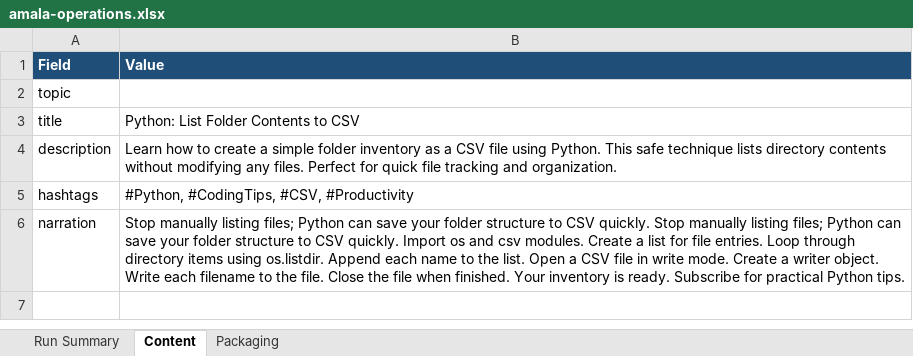
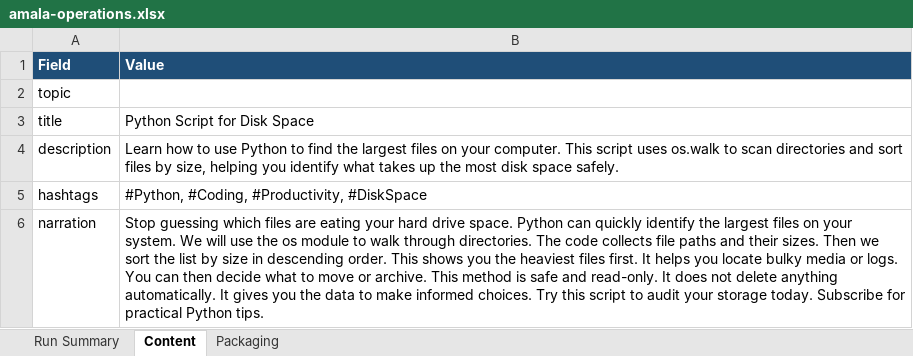
Before and after one commit to amalraj020-a11y/automated-YT-operations, an Excel workbook: reports/latest/amala-operations.xlsx, sheet Content, drawn as a sheet; values as stored, in another font and other column widths than the file's, no borders; the diff names each change by its address in the sheet, - before the commit and + after, or states it on an @@ line.

```diff
--- a/reports/latest/amala-operations.xlsx (sheet Content)
+++ b/reports/latest/amala-operations.xlsx (sheet Content)
-B3 (Value): Python: List Folder Contents to CSV
+B3 (Value): Python Script for Disk Space
-B4 (Value): …how to create a simple folder inventory as a CSV file using Python. This safe technique lists directory contents without modifying any files. Perfect for quick file tracking and organization.
+B4 (Value): …how to use Python to find the largest files on your computer. This script uses os.walk to scan directories and sort files by size, helping you identify what takes up the most disk space safely.
-B5 (Value): #Python, #CodingTips, #CSV, #Productivity
+B5 (Value): #Python, #Coding, #Productivity, #DiskSpace
-B6 (Value): Stop manually listing files; Python can save your folder structure to CSV quickly. Stop manually listing files; Python can save your folder structure to CSV quickly. Import os and csv modules. Create a list for file entries. Loop through directory items using os.listdir. Append each name to the list. Open a CSV file in write mode. Create a writer object. Write each filename to the file. Close the file when finished. Your inventory is ready. Subscribe for…
+B6 (Value): Stop guessing which files are eating your hard drive space. Python can quickly identify the largest files on your system. We will use the os module to walk through directories. The code collects file paths and their sizes. Then we sort the list by size in descending order. This shows you the heaviest files first. It helps you locate bulky media or logs. You can then decide what to move or archive. This method is safe and read-only. It does not delete anything automatically. It gives you the data to make informed choices. Try this script to audit your storage today. Subscribe for…
```
Also changed, not shown: sheet Run Summary, sheet Packaging.
